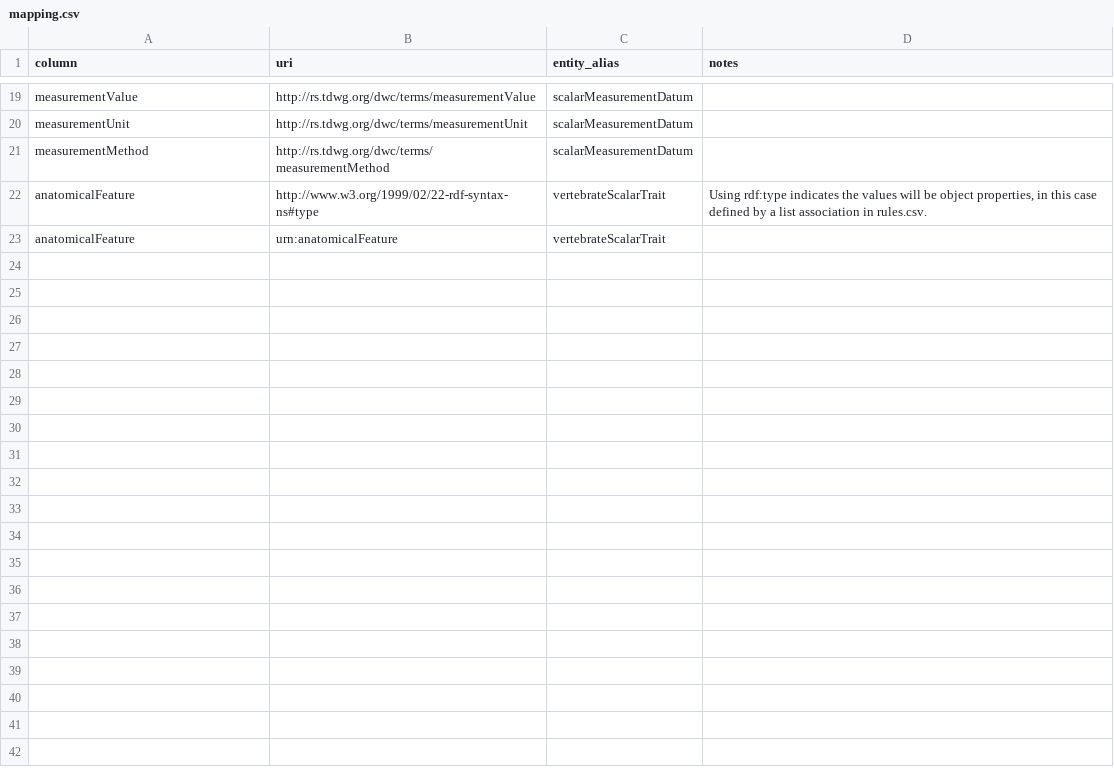
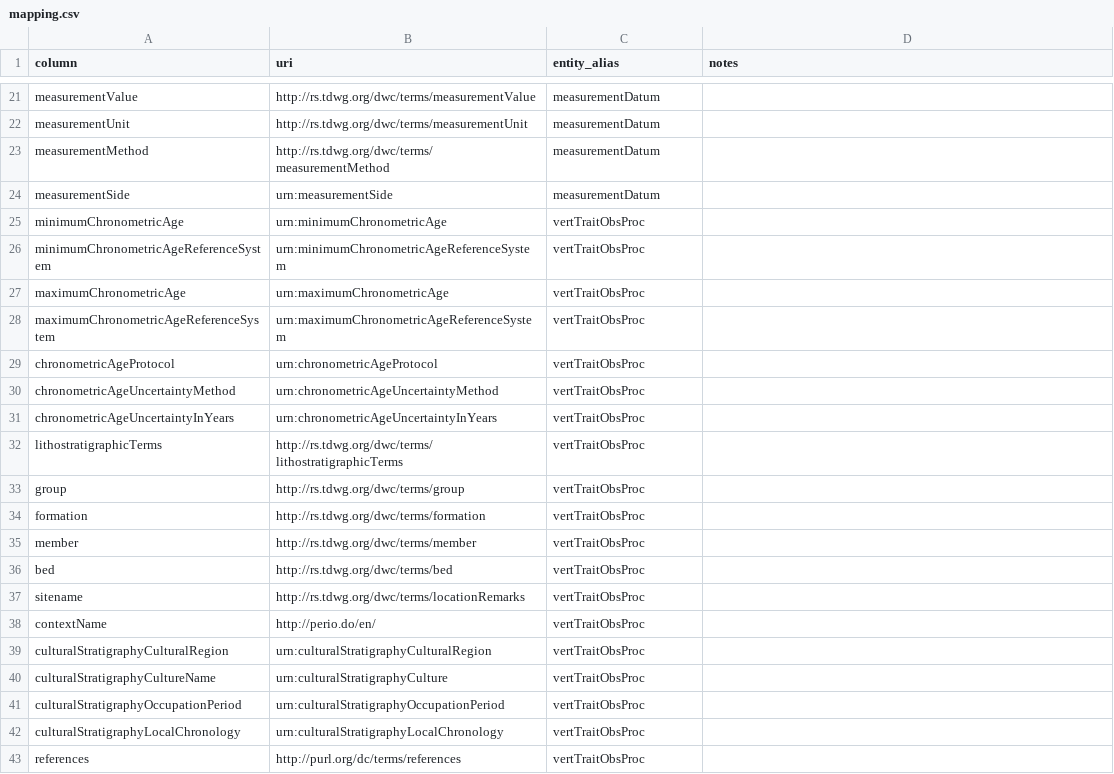
Before and after one commit to futres/ovt-data-pipeline, a CSV file: config/mapping.csv, drawn as a sheet; only a part is shown, gaps mark what is left out; removed rows and columns are numbered as before the commit, all else as after; the diff covers the shown part only; the diff names each change by its address in the sheet, - before the commit and + after, or states it on an @@ line.

Commit message:
update mapping file

```diff
--- a/config/mapping.csv
+++ b/config/mapping.csv
-C21:C23 (entity_alias): scalarMeasurementDatum
+C21:C23 (entity_alias): measurementDatum
-row 22: anatomicalFeature | http://www.w3.org/1999/02/22-rdf-syntax-ns#type | vertebrateScalarTrait | Using rdf:type indicates the values will be object properties, in this case defined by a list association in rules.csv.
-row 23: anatomicalFeature | urn:anatomicalFeature | vertebrateScalarTrait
+row 24: measurementSide | urn:measurementSide | measurementDatum
+row 25: minimumChronometricAge | urn:minimumChronometricAge | vertTraitObsProc
+row 26: minimumChronometricAgeReferenceSystem | urn:minimumChronometricAgeReferenceSystem | vertTraitObsProc
+row 27: maximumChronometricAge | urn:maximumChronometricAge | vertTraitObsProc
+row 28: maximumChronometricAgeReferenceSystem | urn:maximumChronometricAgeReferenceSystem | vertTraitObsProc
+row 29: chronometricAgeProtocol | urn:chronometricAgeProtocol | vertTraitObsProc
+row 30: chronometricAgeUncertaintyMethod | urn:chronometricAgeUncertaintyMethod | vertTraitObsProc
+row 31: chronometricAgeUncertaintyInYears | urn:chronometricAgeUncertaintyInYears | vertTraitObsProc
+row 32: lithostratigraphicTerms | http://rs.tdwg.org/dwc/terms/lithostratigraphicTerms | vertTraitObsProc
+row 33: group | http://rs.tdwg.org/dwc/terms/group | vertTraitObsProc
+row 34: formation | http://rs.tdwg.org/dwc/terms/formation | vertTraitObsProc
+row 35: member | http://rs.tdwg.org/dwc/terms/member | vertTraitObsProc
+row 36: bed | http://rs.tdwg.org/dwc/terms/bed | vertTraitObsProc
+row 37: sitename | http://rs.tdwg.org/dwc/terms/locationRemarks | vertTraitObsProc
+row 38: contextName | http://perio.do/en/ | vertTraitObsProc
+row 39: culturalStratigraphyCulturalRegion | urn:culturalStratigraphyCulturalRegion | vertTraitObsProc
+row 40: culturalStratigraphyCultureName | urn:culturalStratigraphyCulture | vertTraitObsProc
+row 41: culturalStratigraphyOccupationPeriod | urn:culturalStratigraphyOccupationPeriod | vertTraitObsProc
+row 42: culturalStratigraphyLocalChronology | urn:culturalStratigraphyLocalChronology | vertTraitObsProc
+row 43: references | http://purl.org/dc/terms/references | vertTraitObsProc
```
Also changed, not shown: 17 added rows, 15 removed rows and 2 edited cells elsewhere in this file.
